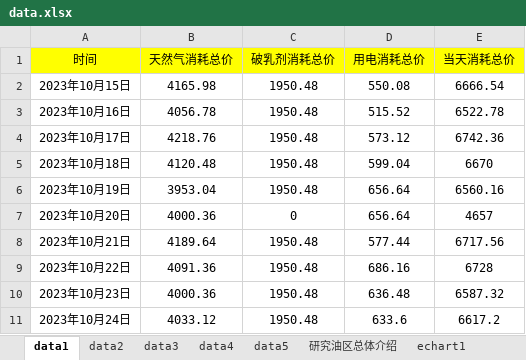
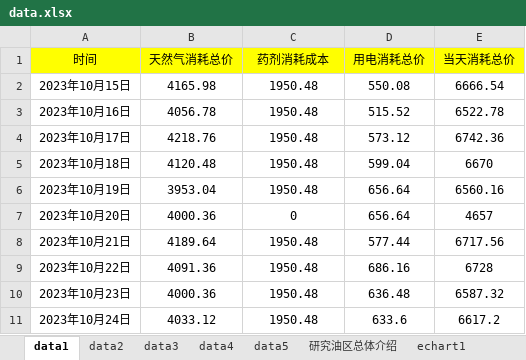
Before and after one commit to CGotw/slyt, an Excel workbook: slyt_backend/data.xlsx, sheet data1, drawn as a sheet; values as stored, in another font and other column widths than the file's, no borders; the diff names each change by its address in the sheet, - before the commit and + after, or states it on an @@ line.

```diff
--- a/slyt_backend/data.xlsx (sheet data1)
+++ b/slyt_backend/data.xlsx (sheet data1)
-C1: 破乳剂消耗总价
+C1: 药剂消耗成本
```
Also changed, not shown: sheet data2, 3 other files.
